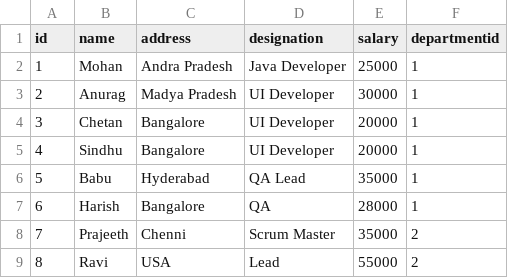
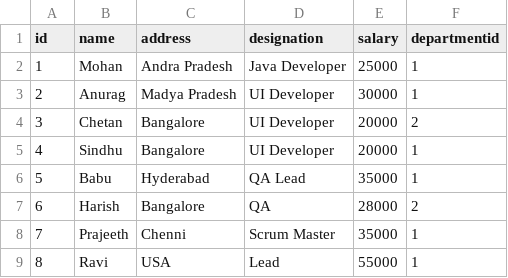
Before and after one commit to MMedaram/CSV-Opportunity-Manage-SpringBoot, a CSV file: ListofEmployees.csv, drawn as a sheet.

```diff
--- a/ListofEmployees.csv
+++ b/ListofEmployees.csv
@@ -3,7 +3,7 @@ id,name,address,designation,salary,departmentid
 2,Anurag,Madya Pradesh,UI Developer,30000,1
-3,Chetan,Bangalore,UI Developer,20000,1
+3,Chetan,Bangalore,UI Developer,20000,2
 4,Sindhu,Bangalore,UI Developer,20000,1
 5,Babu,Hyderabad,QA Lead,35000,1
-6,Harish,Bangalore,QA,28000,1
-7,Prajeeth,Chenni,Scrum Master,35000,2
-8,Ravi,USA,Lead,55000,2
+6,Harish,Bangalore,QA,28000,2
+7,Prajeeth,Chenni,Scrum Master,35000,1
+8,Ravi,USA,Lead,55000,1
```
Also changed, not shown: 4 other files.
